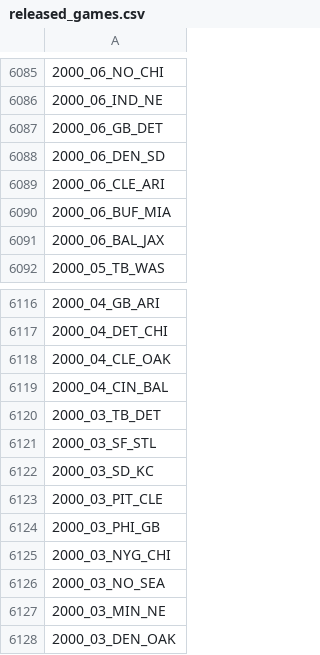
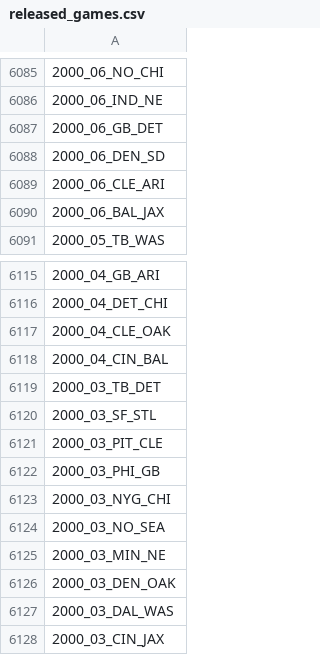
Before and after one commit to nflverse/nflverse-pbp-internal, a CSV file: released_games.csv, drawn as a sheet; only a part is shown, gaps mark what is left out; the shorter side is filled out with more unchanged rows; the diff names each change by its address in the sheet, - before the commit and + after, or states it on an @@ line.

Commit message:
finalize released_games.csv

```diff
--- a/released_games.csv
+++ b/released_games.csv
-row 6090: 2000_06_BUF_MIA
-row 6122: 2000_03_SD_KC
```
Also changed, not shown: 1 other file.
